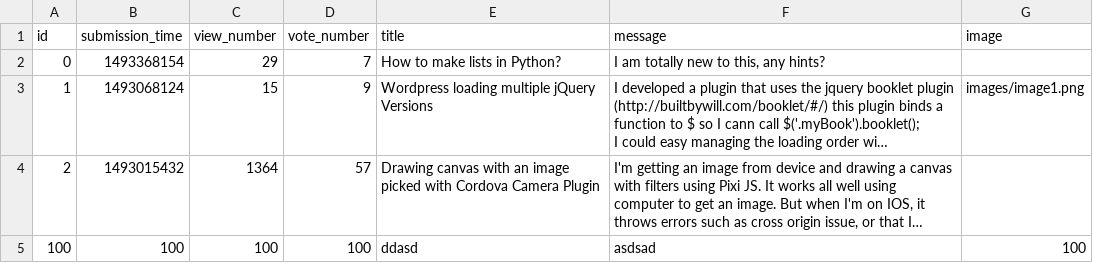
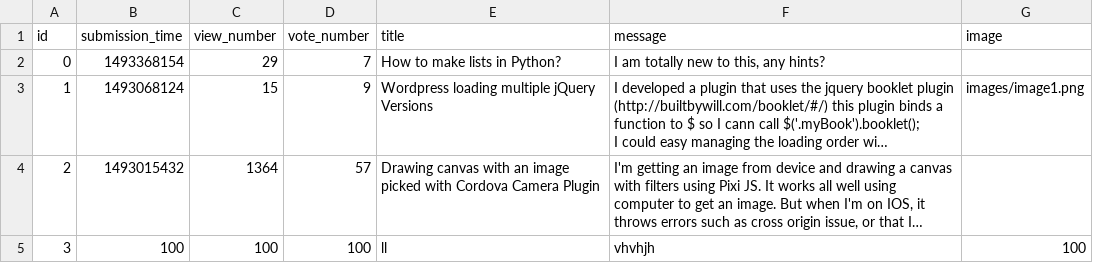
Before and after one commit to BarnaBecze/ask-mate-python, a CSV file: sample_data/question.csv, drawn as a sheet; long unchanged cells end in …; the diff names each change by its address in the sheet, - before the commit and + after, or states it on an @@ line.

```diff
--- a/sample_data/question.csv
+++ b/sample_data/question.csv
-A5 (id): 100
+A5 (id): 3
-E5 (title): ddasd
+E5 (title): ll
-F5 (message): asdsad
+F5 (message): vhvhjh
```
Also changed, not shown: 2 other files.
